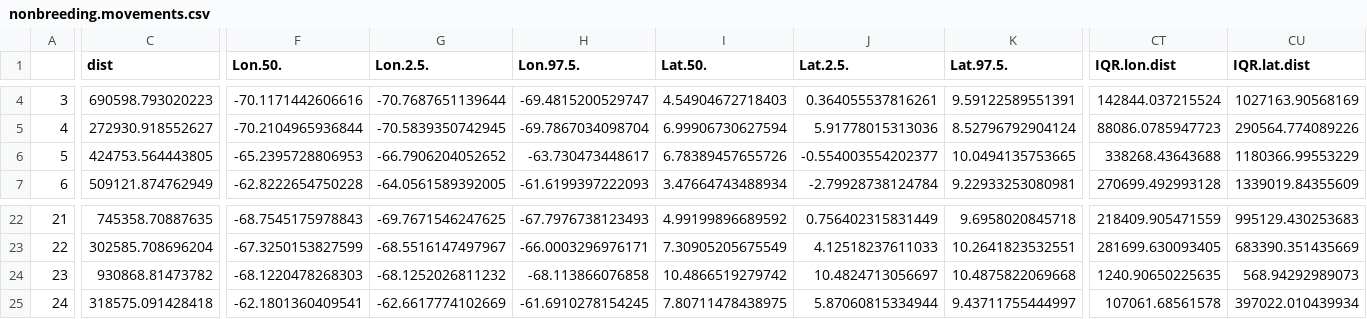
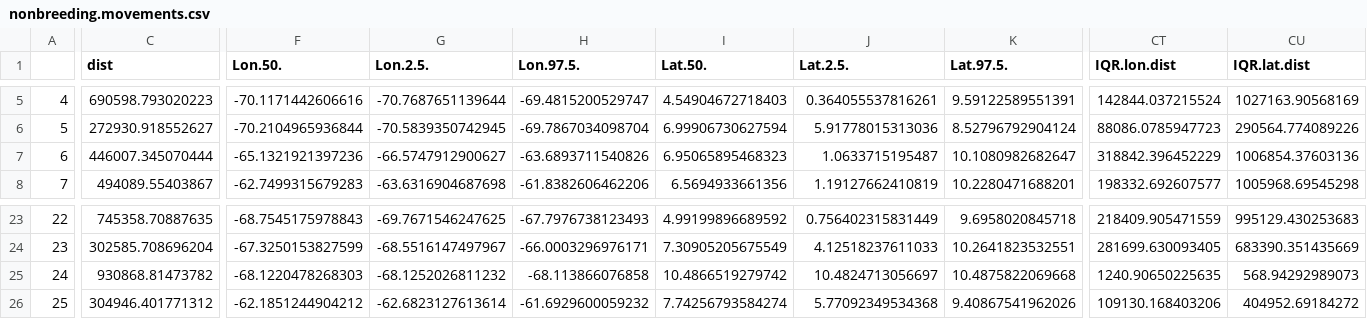
Before and after one commit to Pjefferyi/Blackpoll_Warbler_migration_network_Git, a CSV file: Data/nonbreeding.movements.csv, drawn as a sheet; only a part is shown, gaps mark what is left out; addresses are those after the commit; the diff covers the shown part only; the diff names each change by its address in the sheet, - before the commit and + after, or states it on an @@ line.

```diff
--- a/Data/nonbreeding.movements.csv
+++ b/Data/nonbreeding.movements.csv
@@ column A renumbered from row 5 down @@
-C7 (dist): 424753.564443805
+C7 (dist): 446007.345070444
-F7 (Lon.50.): -65.2395728806953
+F7 (Lon.50.): -65.1321921397236
-G7 (Lon.2.5.): -66.7906204052652
+G7 (Lon.2.5.): -66.5747912900627
-H7 (Lon.97.5.): -63.730473448617
+H7 (Lon.97.5.): -63.6893711540826
-I7 (Lat.50.): 6.78389457655726
+I7 (Lat.50.): 6.95065895468323
-J7 (Lat.2.5.): -0.554003554202377
+J7 (Lat.2.5.): 1.0633715195487
-K7 (Lat.97.5.): 10.0494135753665
+K7 (Lat.97.5.): 10.1080982682647
-CT7 (IQR.lon.dist): 338268.43643688
+CT7 (IQR.lon.dist): 318842.396452229
-CU7 (IQR.lat.dist): 1180366.99553229
+CU7 (IQR.lat.dist): 1006854.37603136
-C8 (dist): 509121.874762949
+C8 (dist): 494089.55403867
-F8 (Lon.50.): -62.8222654750228
+F8 (Lon.50.): -62.7499315679283
-G8 (Lon.2.5.): -64.0561589392005
+G8 (Lon.2.5.): -63.6316904687698
-H8 (Lon.97.5.): -61.6199397222093
+H8 (Lon.97.5.): -61.8382606462206
-I8 (Lat.50.): 3.47664743488934
+I8 (Lat.50.): 6.5694933661356
-J8 (Lat.2.5.): -2.79928738124784
+J8 (Lat.2.5.): 1.19127662410819
-K8 (Lat.97.5.): 9.22933253080981
+K8 (Lat.97.5.): 10.2280471688201
-CT8 (IQR.lon.dist): 270699.492993128
+CT8 (IQR.lon.dist): 198332.692607577
-CU8 (IQR.lat.dist): 1339019.84355609
+CU8 (IQR.lat.dist): 1005968.69545298
-C26 (dist): 318575.091428418
+C26 (dist): 304946.401771312
-F26 (Lon.50.): -62.1801360409541
+F26 (Lon.50.): -62.1851244904212
-G26 (Lon.2.5.): -62.6617774102669
+G26 (Lon.2.5.): -62.6823127613614
-H26 (Lon.97.5.): -61.6910278154245
+H26 (Lon.97.5.): -61.6929600059232
-I26 (Lat.50.): 7.80711478438975
+I26 (Lat.50.): 7.74256793584274
-J26 (Lat.2.5.): 5.87060815334944
+J26 (Lat.2.5.): 5.77092349534368
-K26 (Lat.97.5.): 9.43711755444997
+K26 (Lat.97.5.): 9.40867541962026
-CT26 (IQR.lon.dist): 107061.68561578
+CT26 (IQR.lon.dist): 109130.168403206
-CU26 (IQR.lat.dist): 397022.010439934
+CU26 (IQR.lat.dist): 404952.69184272
```
Also changed, not shown: 1 added row and 75 edited cells elsewhere in this file, Data/nonbreeding.mean.csv, 42 other files.
